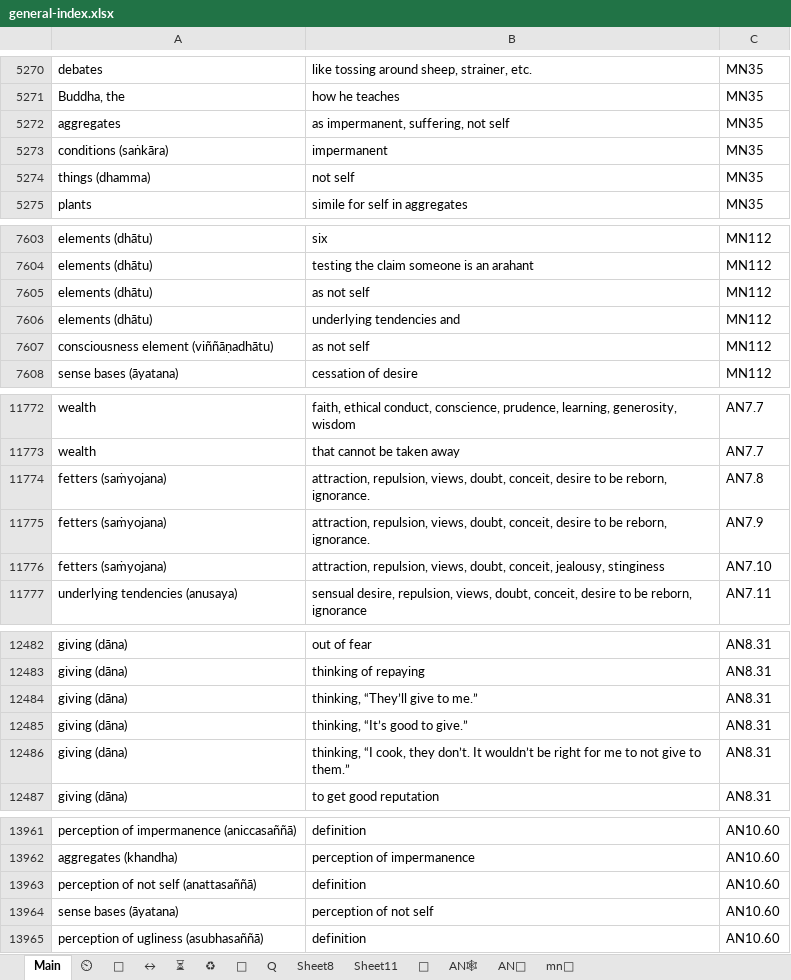
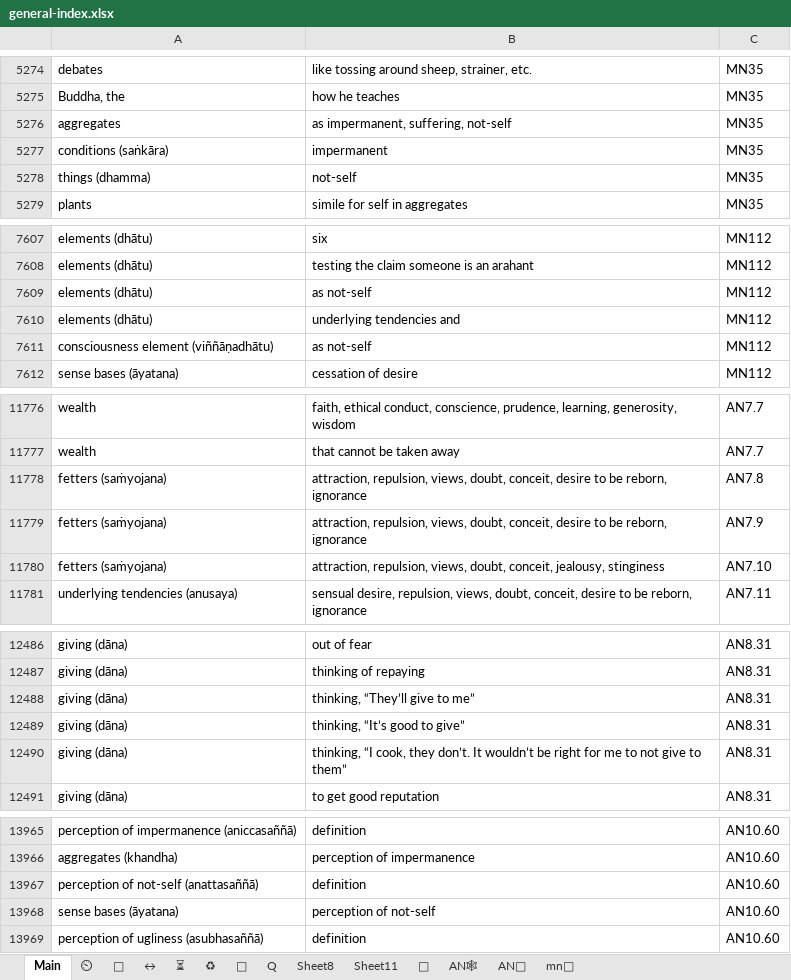
Before and after one commit to thesunshade/CIPS, an Excel workbook: src/data/general-index.xlsx, sheet Main, drawn as a sheet; only a part is shown, gaps mark what is left out; values as stored, in another font and other column widths than the file's, no borders; conditional formats not drawn; addresses are those after the commit; the diff covers the shown part only; the diff names each change by its address in the sheet, - before the commit and + after, or states it on an @@ line.

```diff
--- a/src/data/general-index.xlsx (sheet Main)
+++ b/src/data/general-index.xlsx (sheet Main)
-B5276: as impermanent, suffering, not self
+B5276: as impermanent, suffering, not-self
-B5278: not self
+B5278: not-self
-B7609: as not self
+B7609: as not-self
-B7611: as not self
+B7611: as not-self
-B11778:B11779: …be reborn, ignorance.
+B11778:B11779: …be reborn, ignorance
-B12488: thinking, “They’ll give to me.”
+B12488: thinking, “They’ll give to me”
-B12489: thinking, “It’s good to give.”
+B12489: thinking, “It’s good to give”
-B12490: …give to them.”
+B12490: …give to them”
-A13967: perception of not self (anattasaññā)
+A13967: perception of not-self (anattasaññā)
-B13968: perception of not self
+B13968: perception of not-self
```
Also changed, not shown: 4 added rows and 58 edited cells elsewhere in this sheet, 3 other files.
